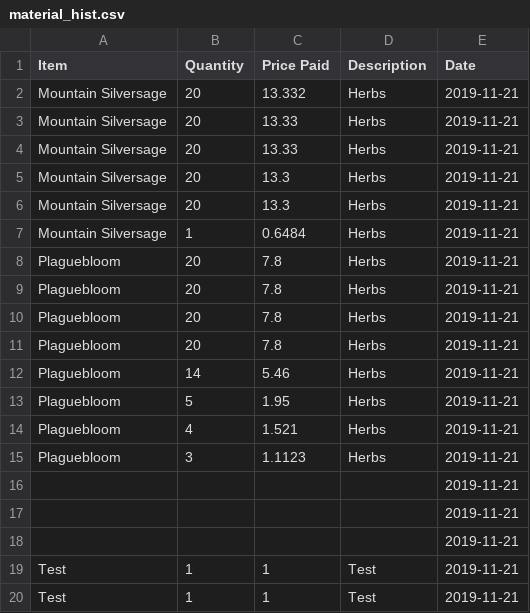
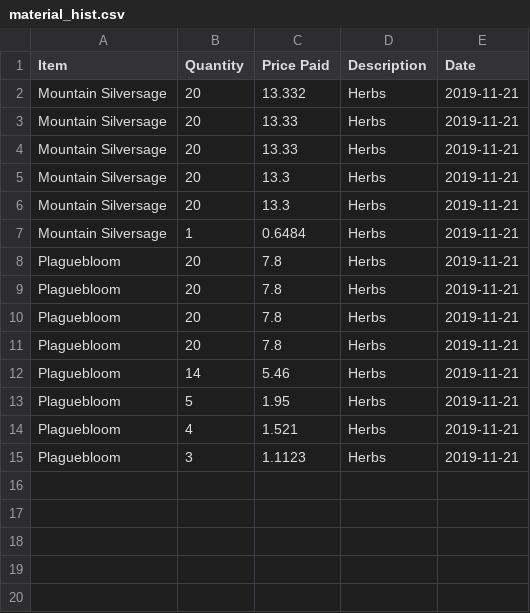
Before and after one commit to bcurtsinger64/WoW_Classic_AH_Tracker, a CSV file: Data/material_hist.csv, drawn as a sheet; the diff names each change by its address in the sheet, - before the commit and + after, or states it on an @@ line.

```diff
--- a/Data/material_hist.csv
+++ b/Data/material_hist.csv
-row 16:  |  |  |  | 2019-11-21
-row 17:  |  |  |  | 2019-11-21
-row 18:  |  |  |  | 2019-11-21
-row 19: Test | 1 | 1 | Test | 2019-11-21
-row 20: Test | 1 | 1 | Test | 2019-11-21
```
Also changed, not shown: 4 other files.
